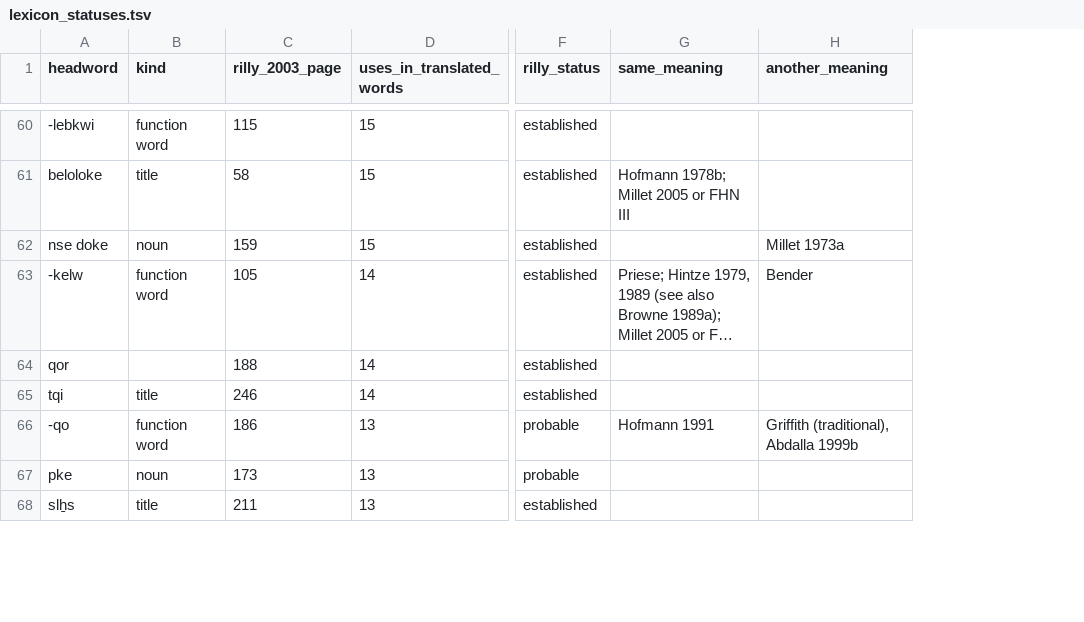
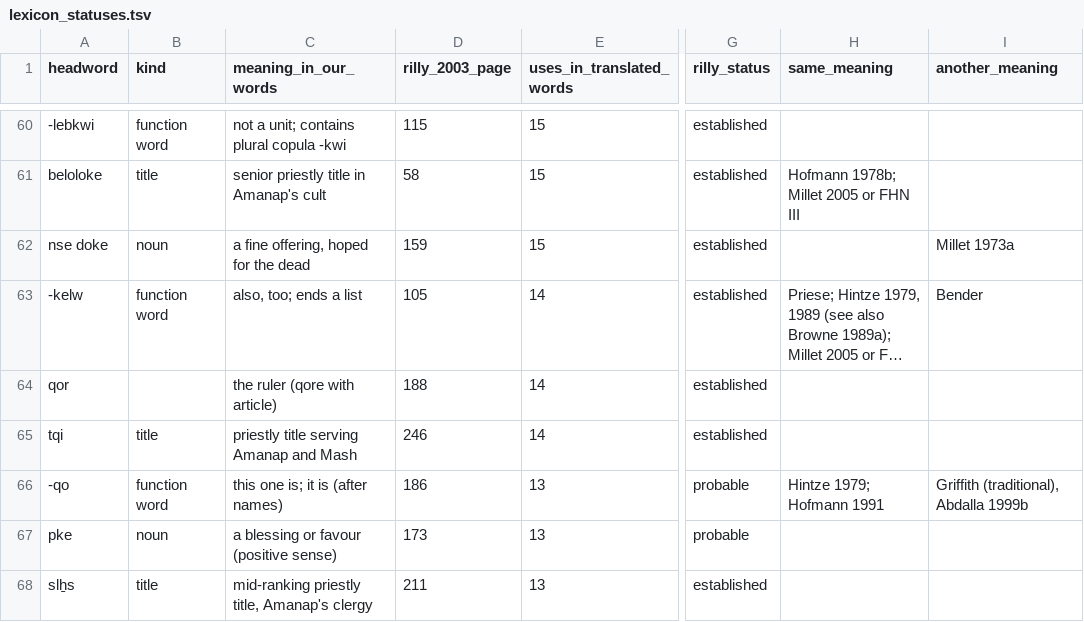
Before and after one commit to MikeKovetsky/meroitic, a TSV file: data/discovery/lexicon_statuses.tsv, drawn as a sheet; only a part is shown, gaps mark what is left out; long unchanged cells end in …; addresses are those after the commit; the diff covers the shown part only; the diff names each change by its address in the sheet, - before the commit and + after, or states it on an @@ line.

```diff
--- a/data/discovery/lexicon_statuses.tsv
+++ b/data/discovery/lexicon_statuses.tsv
+column C (meaning_in_our_words), rows 60-68: not a unit; contains plural copula -kwi | senior priestly title in Amanap's cult | a fine offering, hoped for the dead | also, too; ends a list | the ruler (qore with article) | priestly title serving Amanap and Mash | this one is; it is (after names) | a blessing or favour (positive sense) | mid-ranking priestly title, Amanap's clergy
-H66 (same_meaning): Hofmann 1991
+H66 (same_meaning): Hintze 1979; Hofmann 1991
```
Also changed, not shown: 38 edited cells elsewhere in this file, 10 other files.
